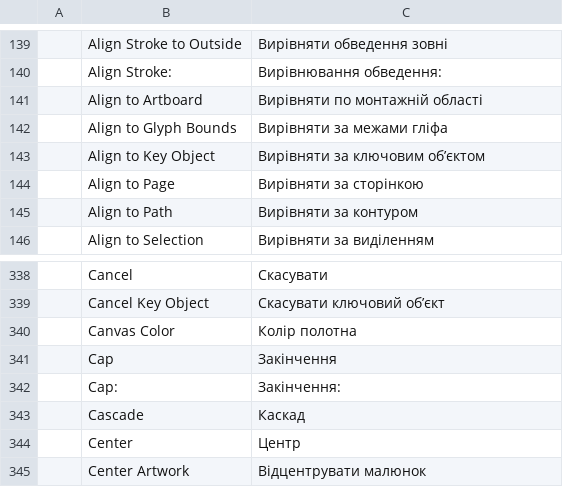
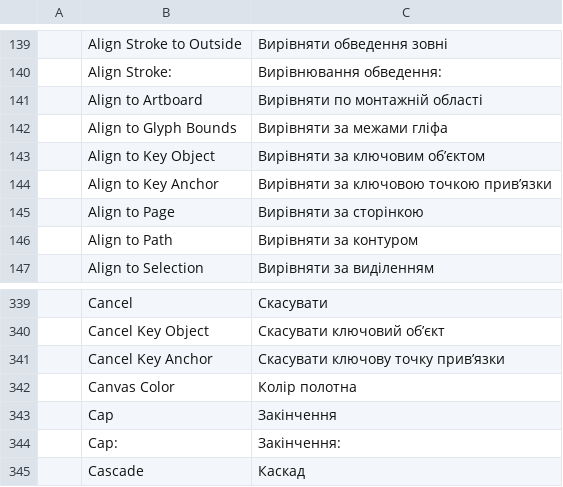
Before and after one commit to Daiduong/vectorcraft, a TSV file: crates/ui-egui/src/i18n/uk.tsv, drawn as a sheet; only a part is shown, gaps mark what is left out; the shorter side is filled out with more unchanged rows; the diff names each change by its address in the sheet, - before the commit and + after, or states it on an @@ line.

```diff
--- a/crates/ui-egui/src/i18n/uk.tsv
+++ b/crates/ui-egui/src/i18n/uk.tsv
+row 144:  | Align to Key Anchor | Вирівняти за ключовою точкою прив’язки
+row 341:  | Cancel Key Anchor | Скасувати ключову точку прив’язки
```
Also changed, not shown: crates/ui-egui/src/i18n/bg.tsv, crates/ui-egui/src/i18n/cs.tsv, 23 other files.
